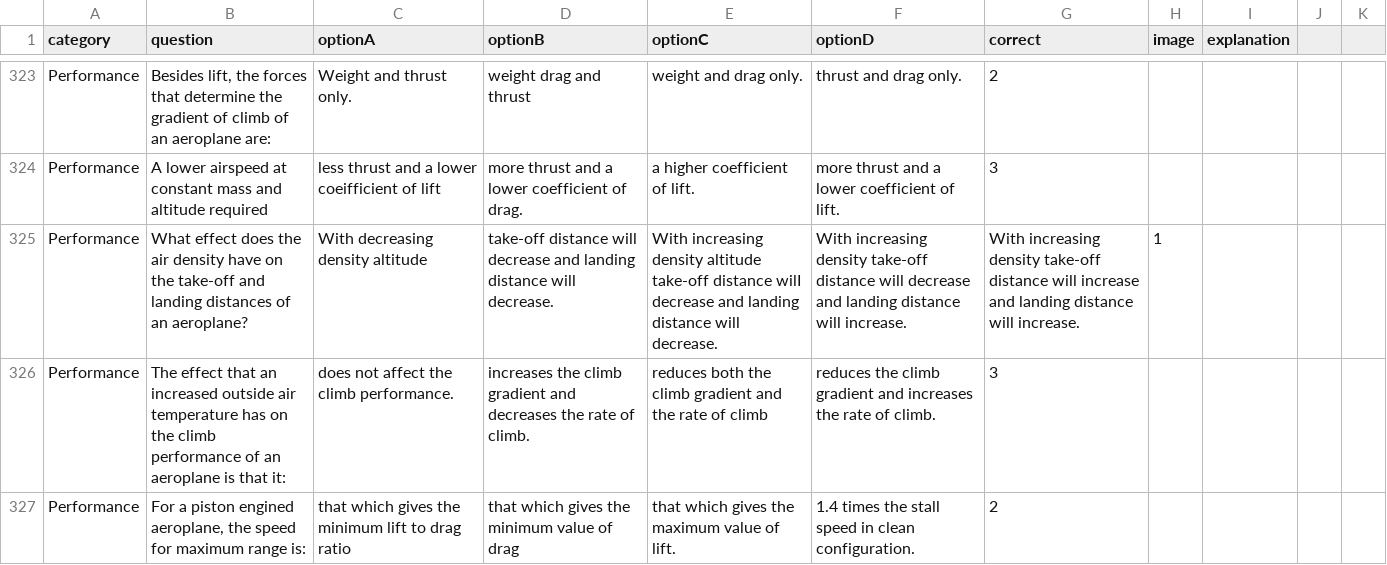
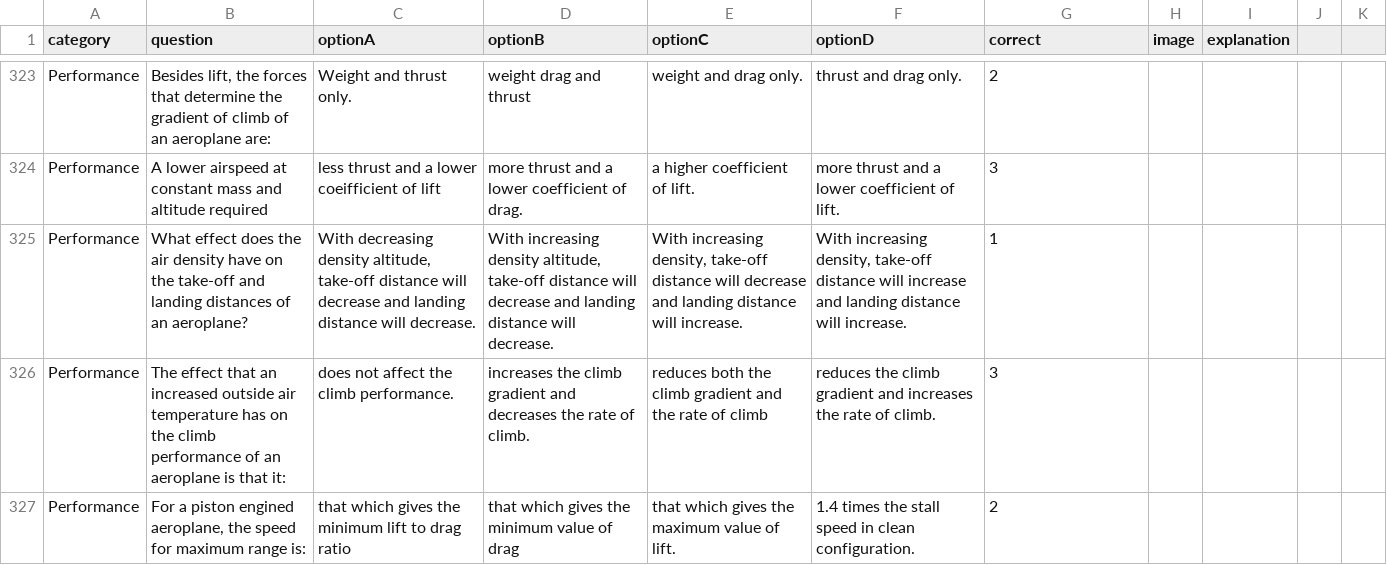
Before and after one commit to Georgesk1997/ETIHAD, a CSV file: categories/performance.csv, drawn as a sheet; only a part is shown, gaps mark what is left out; the diff names each change by its address in the sheet, - before the commit and + after, or states it on an @@ line.

Commit message:
Update performance.csv

```diff
--- a/categories/performance.csv
+++ b/categories/performance.csv
-C325 (optionA): …decreasing density altitude
+C325 (optionA): …decreasing density altitude, take-off distance will decrease and landing distance will decrease.
-D325 (optionB): take-off distance…
+D325 (optionB): With increasing density altitude, take-off distance…
-E325 (optionC): With increasing density altitude take-off distance wilI decrease and landing distance will decrease.
+E325 (optionC): With increasing density, take-off distance will decrease and landing distance will increase.
-F325 (optionD): With increasing density take-off distance will decrease and landing…
+F325 (optionD): With increasing density, take-off distance will increase and landing…
-G325 (correct): With increasing density take-off distance will increase and landing distance will increase.
+G325 (correct): 1
-H325 (image): 1
+H325 (image): (empty)
```
